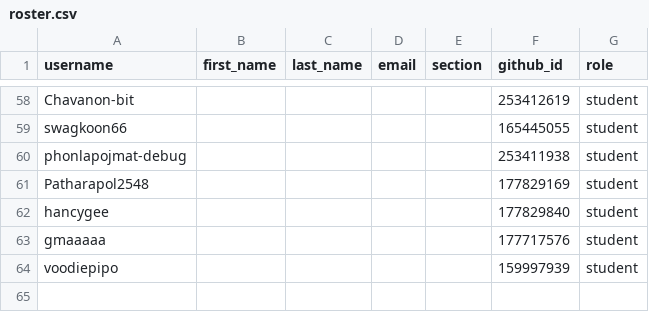
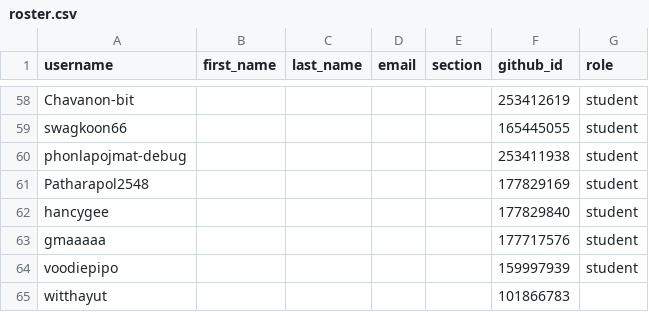
Before and after one commit to MUICT-Class/classroom50, a CSV file: 691-itcs258/roster.csv, drawn as a sheet; only a part is shown, gaps mark what is left out.

Commit message:
[Classroom 50] Add student: 691-itcs258/witthayut

```diff
--- a/691-itcs258/roster.csv
+++ b/691-itcs258/roster.csv
@@ -64 +64,2 @@ gmaaaaa,,,,,177717576,student
 voodiepipo,,,,,159997939,student
+witthayut,,,,,101866783,
```
